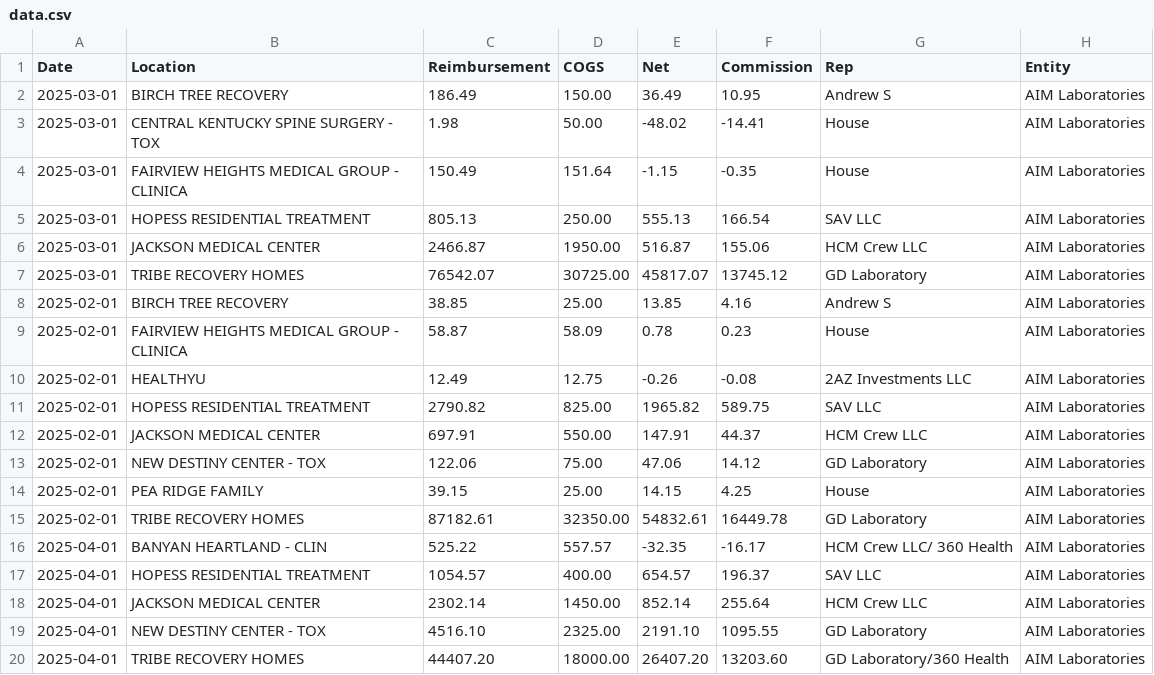
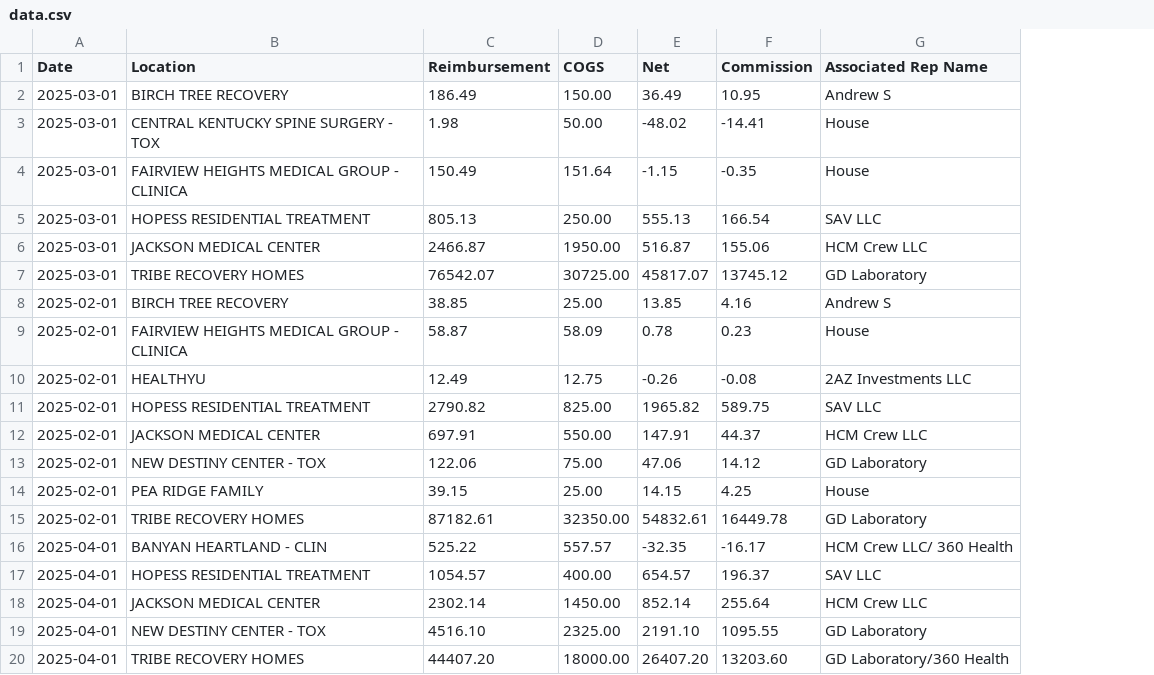
Before and after one commit to drsdass/Members_portal, a CSV file: data.csv, drawn as a sheet; the diff names each change by its address in the sheet, - before the commit and + after, or states it on an @@ line.

Commit message:
Update data.csv

```diff
--- a/data.csv
+++ b/data.csv
-column H (Entity), rows 2-20: all AIM Laboratories
-G1: Rep
+G1: Associated Rep Name
```
